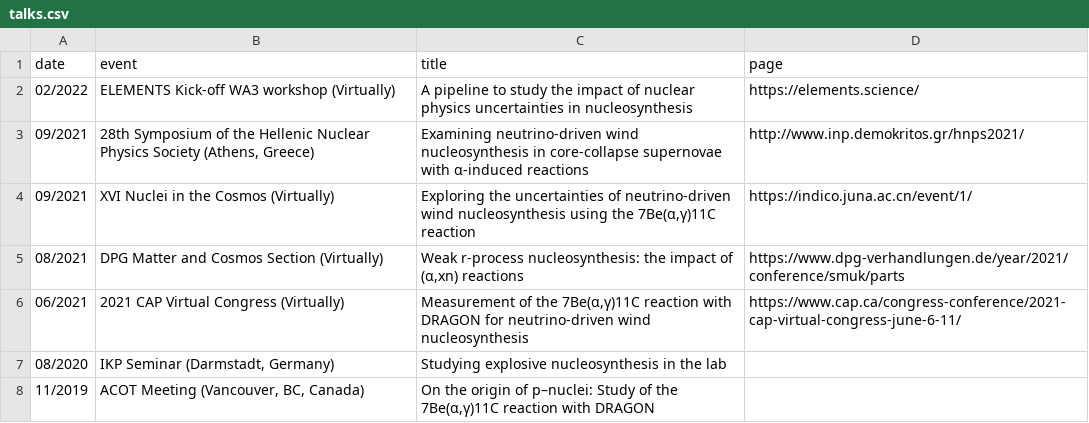
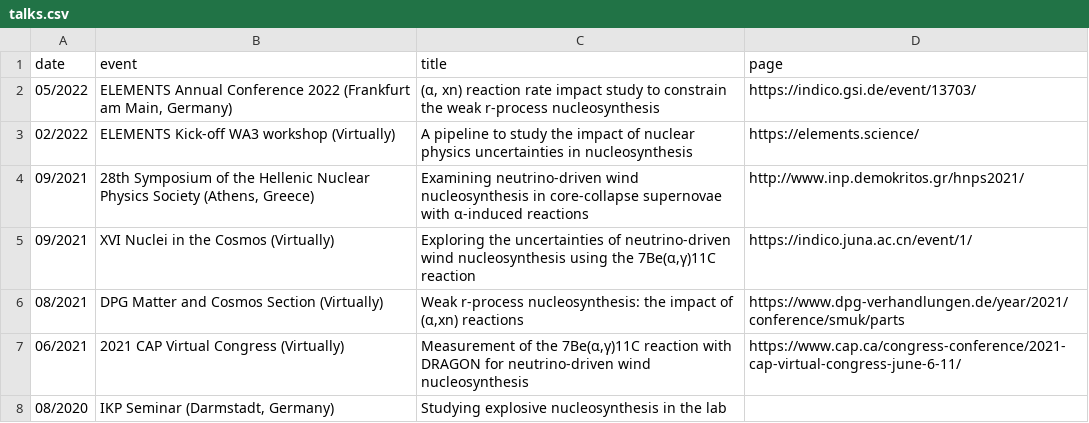
Before and after one commit to psaltisa/psaltisa.github.io, a CSV file: _data/talks.csv, drawn as a sheet; only a part is shown; the shorter side is filled out with more unchanged rows.

```diff
--- a/_data/talks.csv
+++ b/_data/talks.csv
@@ -1,2 +1,3 @@
 date,event,title,page
+05/2022,"ELEMENTS Annual Conference 2022 (Frankfurt am Main, Germany)","(α, xn) reaction rate impact study to constrain the weak r-process nucleosynthesis",https://indico.gsi.de/event/13703/
 02/2022,ELEMENTS Kick-off WA3 workshop (Virtually),A pipeline to study the impact of nuclear physics uncertainties in nucleosynthesis ,https://elements.science/
```
Also changed, not shown: _data/pubs.csv, 13 other files.
